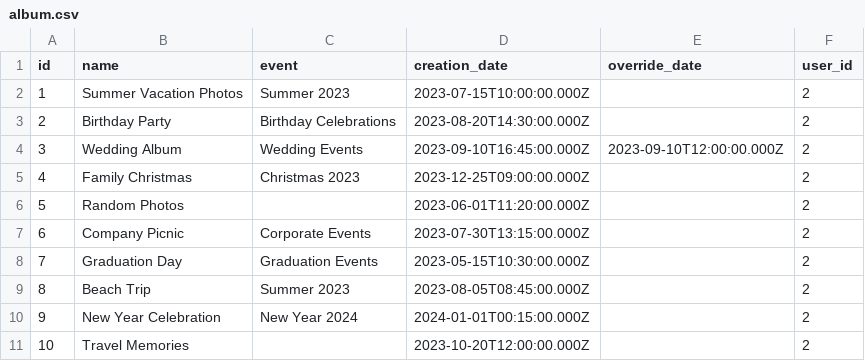
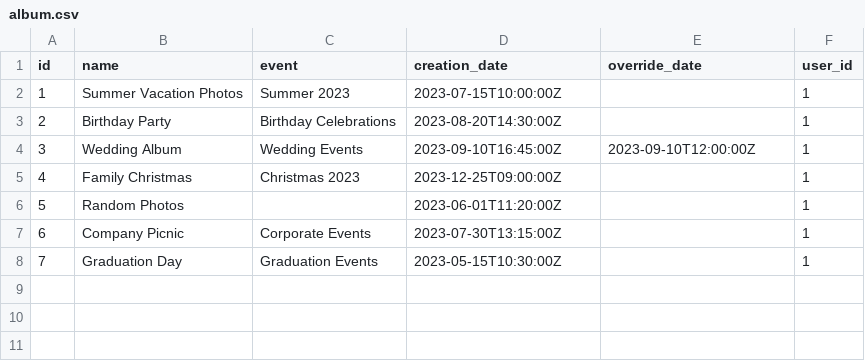
Before and after one commit to kdyfiz/gallery-system, a CSV file: src/main/resources/config/liquibase/data/album.csv, drawn as a sheet.

```diff
--- a/src/main/resources/config/liquibase/data/album.csv
+++ b/src/main/resources/config/liquibase/data/album.csv
@@ -1,11 +1,8 @@
 id;name;event;creation_date;override_date;user_id
-1;Summer Vacation Photos;Summer 2023;2023-07-15T10:00:00.000Z;;2
-2;Birthday Party;Birthday Celebrations;2023-08-20T14:30:00.000Z;;2
-3;Wedding Album;Wedding Events;2023-09-10T16:45:00.000Z;2023-09-10T12:00:00.000Z;2
-4;Family Christmas;Christmas 2023;2023-12-25T09:00:00.000Z;;2
-5;Random Photos;;2023-06-01T11:20:00.000Z;;2
-6;Company Picnic;Corporate Events;2023-07-30T13:15:00.000Z;;2
-7;Graduation Day;Graduation Events;2023-05-15T10:30:00.000Z;;2
-8;Beach Trip;Summer 2023;2023-08-05T08:45:00.000Z;;2
-9;New Year Celebration;New Year 2024;2024-01-01T00:15:00.000Z;;2
-10;Travel Memories;;2023-10-20T12:00:00.000Z;;2
+1;Summer Vacation Photos;Summer 2023;2023-07-15T10:00:00Z;;1
+2;Birthday Party;Birthday Celebrations;2023-08-20T14:30:00Z;;1
+3;Wedding Album;Wedding Events;2023-09-10T16:45:00Z;2023-09-10T12:00:00Z;1
+4;Family Christmas;Christmas 2023;2023-12-25T09:00:00Z;;1
+5;Random Photos;;2023-06-01T11:20:00Z;;1
+6;Company Picnic;Corporate Events;2023-07-30T13:15:00Z;;1
+7;Graduation Day;Graduation Events;2023-05-15T10:30:00Z;;1
```
Also changed, not shown: 7 other files.
